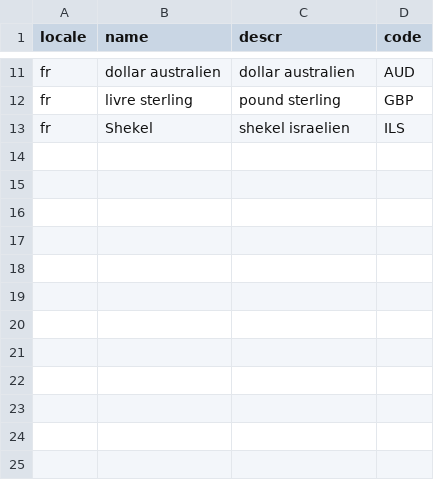
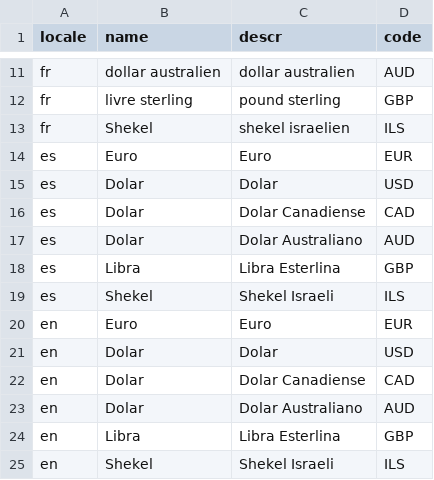
Before and after one commit to drnschv/HC450, a CSV file: db/data/sap.common.Currencies_texts.csv, drawn as a sheet; only a part is shown, gaps mark what is left out; the diff names each change by its address in the sheet, - before the commit and + after, or states it on an @@ line.

```diff
--- a/db/data/sap.common.Currencies_texts.csv
+++ b/db/data/sap.common.Currencies_texts.csv
+row 14: es | Euro | Euro | EUR
+row 15: es | Dolar | Dolar | USD
+row 16: es | Dolar | Dolar Canadiense | CAD
+row 17: es | Dolar | Dolar Australiano | AUD
+row 18: es | Libra | Libra Esterlina | GBP
+row 19: es | Shekel | Shekel Israeli | ILS
+row 20: en | Euro | Euro | EUR
+row 21: en | Dolar | Dolar | USD
+row 22: en | Dolar | Dolar Canadiense | CAD
+row 23: en | Dolar | Dolar Australiano | AUD
+row 24: en | Libra | Libra Esterlina | GBP
+row 25: en | Shekel | Shekel Israeli | ILS
```
Also changed, not shown: 3 other files.
